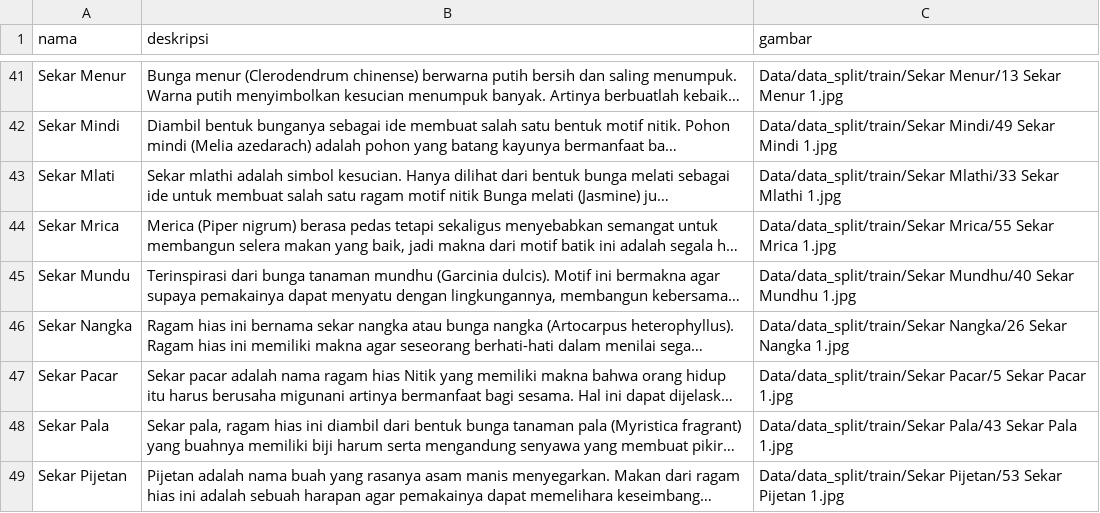
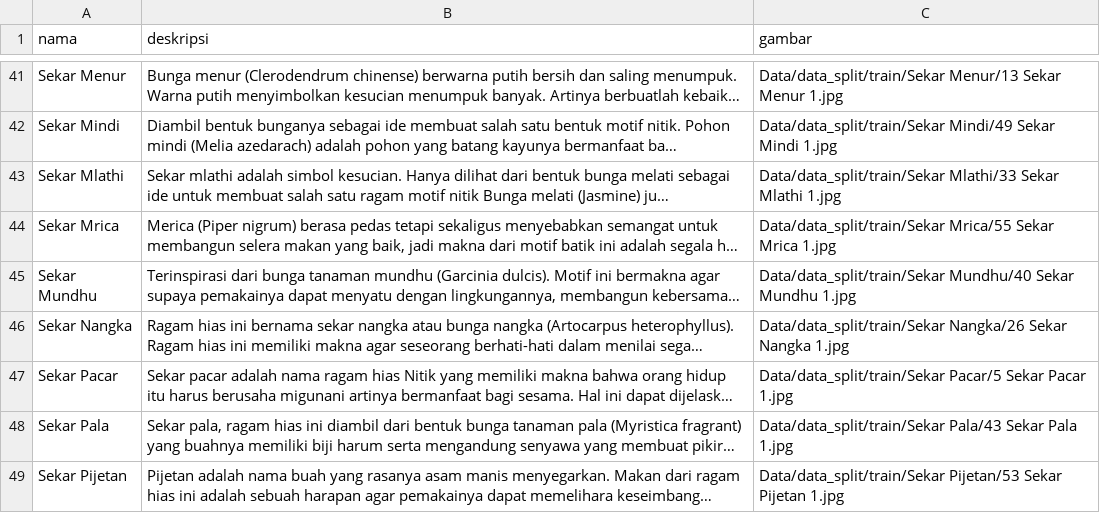
Before and after one commit to RifaiKN/nitiq-app, a CSV file: daftar_motif.csv, drawn as a sheet; only a part is shown, gaps mark what is left out; long unchanged cells end in …; the diff covers the shown part only; the diff names each change by its address in the sheet, - before the commit and + after, or states it on an @@ line.

Commit message:
modifikasi nama motif

```diff
--- a/daftar_motif.csv
+++ b/daftar_motif.csv
-A43 (nama): Sekar Mlati
+A43 (nama): Sekar Mlathi
-A45 (nama): Sekar Mundu
+A45 (nama): Sekar Mundhu
```
Also changed, not shown: 5 edited cells elsewhere in this file.
